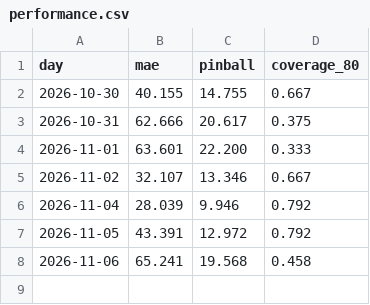
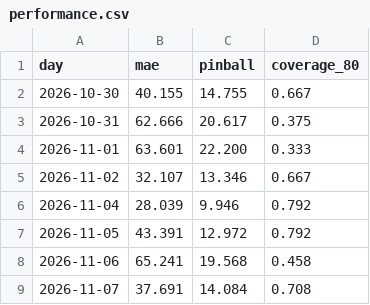
Before and after one commit to michaelserikov/de-price-forecast-service, a CSV file: forecasts/performance.csv, drawn as a sheet; the diff names each change by its address in the sheet, - before the commit and + after, or states it on an @@ line.

```diff
--- a/forecasts/performance.csv
+++ b/forecasts/performance.csv
+row 9: 2026-11-07 | 37.691 | 14.084 | 0.708
```
Also changed, not shown: 1 other file.
